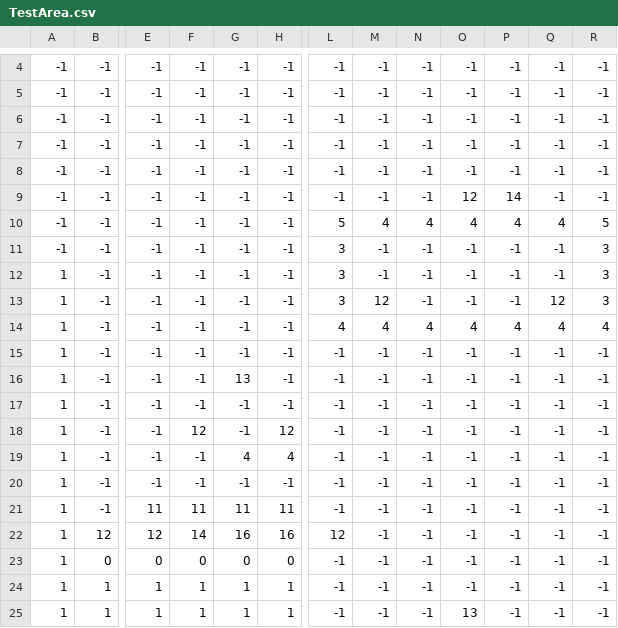
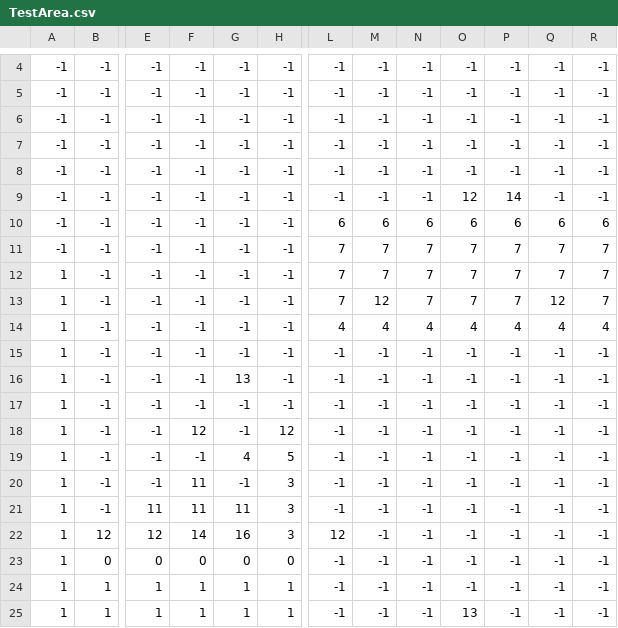
Before and after one commit to martindzejky/super-johny-resurrected, a CSV file: Assets/Resources/Levels/TestArea.csv, drawn as a sheet; only a part is shown, gaps mark what is left out; the diff names each change by its address in the sheet, - before the commit and + after, or states it on an @@ line.

```diff
--- a/Assets/Resources/Levels/TestArea.csv
+++ b/Assets/Resources/Levels/TestArea.csv
-L10: 5
+L10: 6
-M10: 4
+M10: 6
-N10: 4
+N10: 6
-O10: 4
+O10: 6
-P10: 4
+P10: 6
-Q10: 4
+Q10: 6
-R10: 5
+R10: 6
-L11:L13: 3
+L11:L13: 7
-M11:M12: -1
+M11:M12: 7
-N11:N13: -1
+N11:N13: 7
-O11:O13: -1
+O11:O13: 7
-P11:P13: -1
+P11:P13: 7
-Q11:Q12: -1
+Q11:Q12: 7
-R11:R13: 3
+R11:R13: 7
-H19: 4
+H19: 5
-F20: -1
+F20: 11
-H20: -1
+H20: 3
-H21: 11
+H21: 3
-H22: 16
+H22: 3
```
Also changed, not shown: 10 other files.
